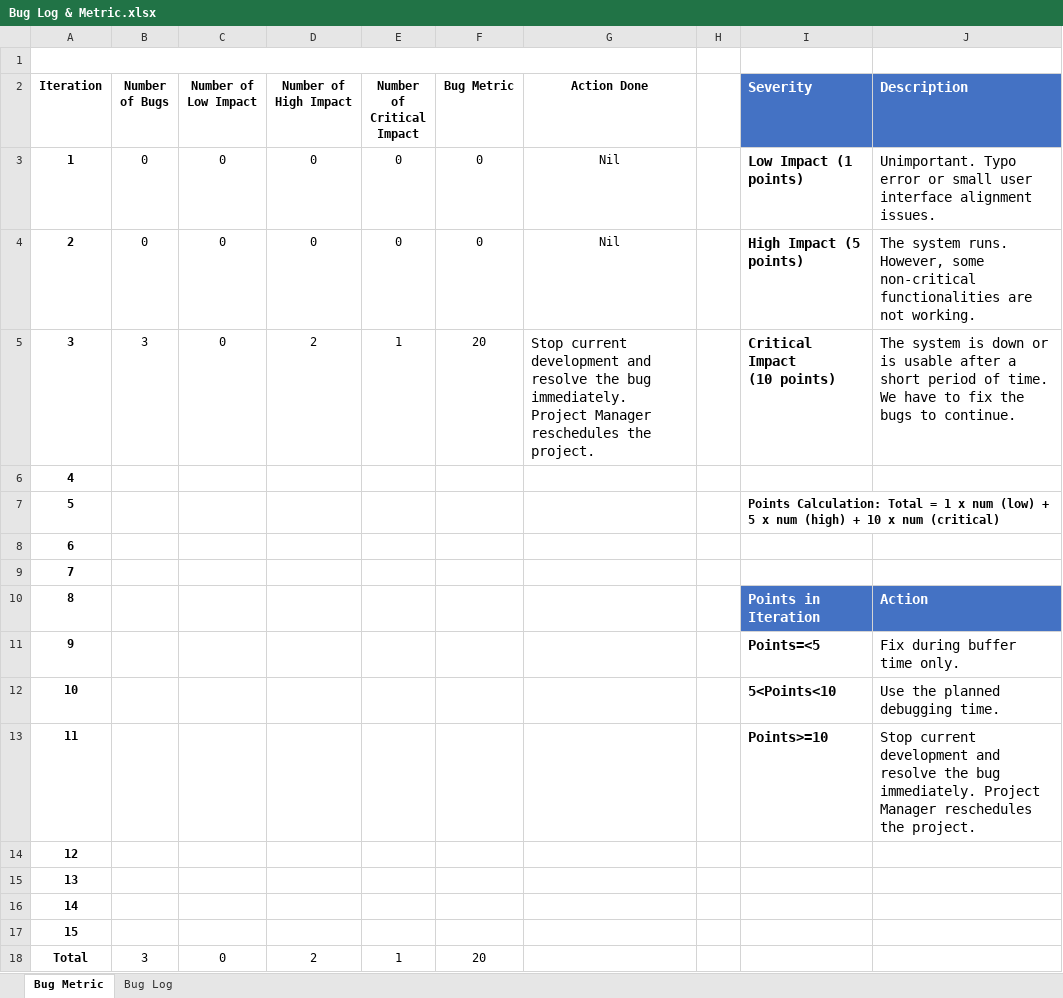
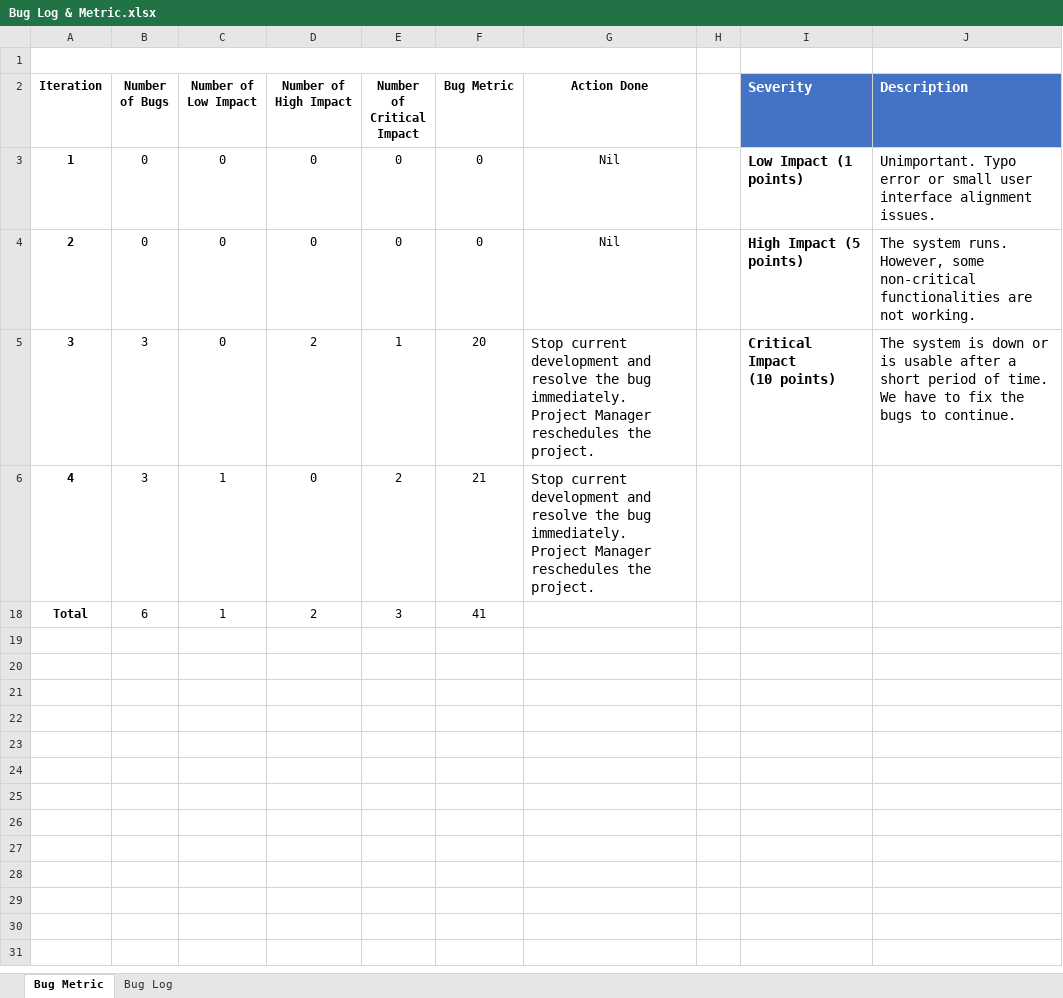
Before and after one commit to Andyayk/Beyond-Ideas, an Excel workbook: Metrics/Bug Log & Metric.xlsx, sheet Bug Metric, drawn as a sheet; values as stored, in another font and other column widths than the file's, no borders; charts and pictures not drawn; the diff names each change by its address in the sheet, - before the commit and + after, or states it on an @@ line.

```diff
--- a/Metrics/Bug Log & Metric.xlsx (sheet Bug Metric)
+++ b/Metrics/Bug Log & Metric.xlsx (sheet Bug Metric)
-B6 (Number of Bugs): (empty)
+B6 (Number of Bugs): 3
-C6 (Number of Low Impact): (empty)
+C6 (Number of Low Impact): 1
-D6 (Number of High Impact): (empty)
+D6 (Number of High Impact): 0
-E6 (Number of Critical Impact): (empty)
+E6 (Number of Critical Impact): 2
-F6 (Bug Metric): (empty)
+F6 (Bug Metric): 21
-G6 (Action Done): (empty)
+G6 (Action Done): Stop current development and resolve the bug immediately. Project Manager reschedules the project.
-row 7: 5 |  |  |  |  |  |  |  | Points Calculation: Total = 1 x num (low) + 5 x num (high) + 10 x num (critical)
-row 8: 6
-row 9: 7
-row 10: 8 |  |  |  |  |  |  |  | Points in Iteration | Action
-row 11: 9 |  |  |  |  |  |  |  | Points=<5 | Fix during buffer time only.
-row 12: 10 |  |  |  |  |  |  |  | 5<Points<10 | Use the planned debugging time.
-row 13: 11 |  |  |  |  |  |  |  | Points>=10 | Stop current development and resolve the bug immediately. Project Manager reschedules the project.
-row 14: 12
-row 15: 13
-row 16: 14
-row 17: 15
-B18 (Number of Bugs): 3
+B18 (Number of Bugs): 6
-C18 (Number of Low Impact): 0
+C18 (Number of Low Impact): 1
-E18 (Number of Critical Impact): 1
+E18 (Number of Critical Impact): 3
-F18 (Bug Metric): 20
+F18 (Bug Metric): 41
```
Also changed, not shown: sheet Bug Log, charts or pictures, Test Cases/Test Cases.xlsx, 4 other files.
